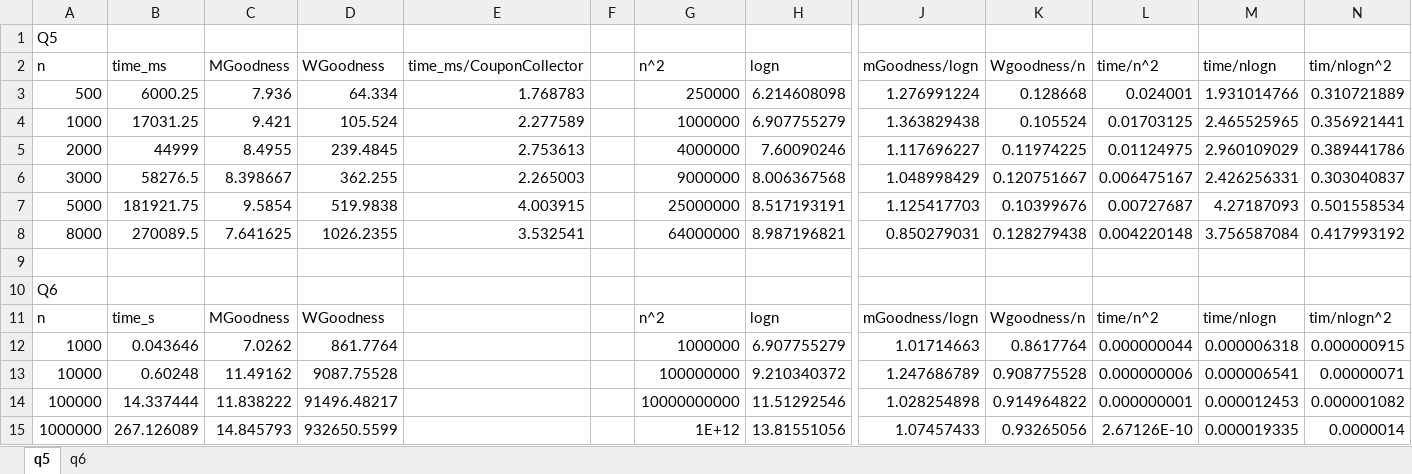
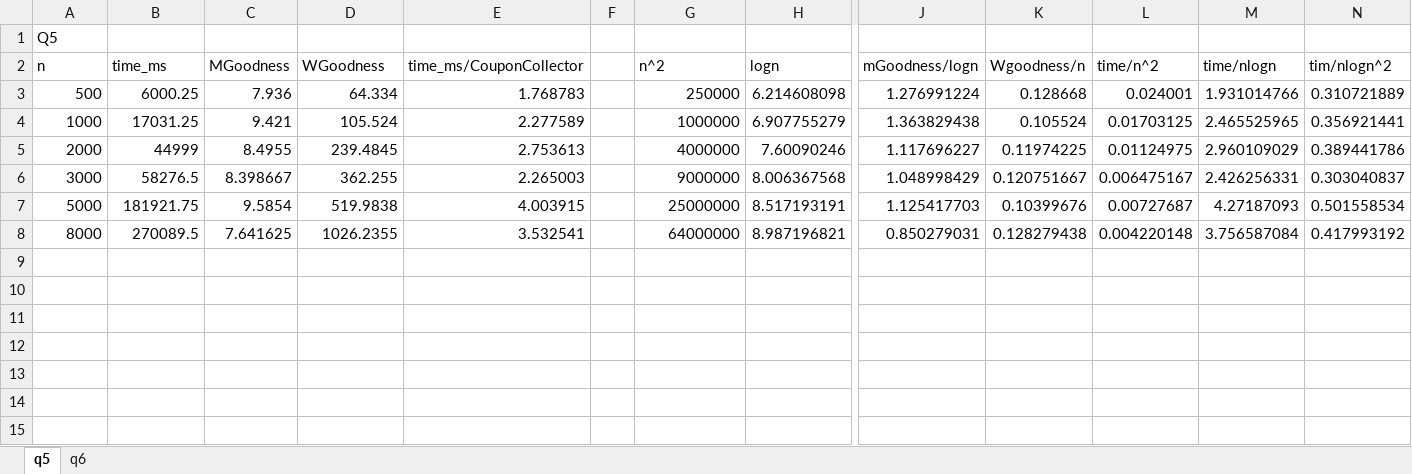
Before and after one commit to krishansubudhi/UW_Algorithms, an Excel workbook: HW3/q5_complexities.xlsx, sheet q5, drawn as a sheet; only a part is shown, gaps mark what is left out; values as stored, in another font and other column widths than the file's, no borders; rows hold the shown columns only; the diff names each change by its address in the sheet, - before the commit and + after, or states it on an @@ line.

```diff
--- a/HW3/q5_complexities.xlsx (sheet q5)
+++ b/HW3/q5_complexities.xlsx (sheet q5)
-row 9: (empty)
-row 10: Q6
-row 11: n | time_s | MGoodness | WGoodness |  |  | n^2 | logn | mGoodness/logn | Wgoodness/n | time/n^2 | time/nlogn | tim/nlogn^2
-row 12: 1000 | 0.043646 | 7.0262 | 861.7764 |  |  | 1000000 | 6.907755279 | 1.01714663 | 0.8617764 | 0.000000044 | 0.000006318 | 0.000000915
-row 13: 10000 | 0.60248 | 11.49162 | 9087.75528 |  |  | 100000000 | 9.210340372 | 1.247686789 | 0.908775528 | 0.000000006 | 0.000006541 | 0.00000071
-row 14: 100000 | 14.337444 | 11.838222 | 91496.48217 |  |  | 10000000000 | 11.51292546 | 1.028254898 | 0.914964822 | 0.000000001 | 0.000012453 | 0.000001082
-row 15: 1000000 | 267.126089 | 14.845793 | 932650.5599 |  |  | 1E+12 | 13.81551056 | 1.07457433 | 0.93265056 | 2.67126E-10 | 0.000019335 | 0.0000014
```
Also changed, not shown: 4 other files.
